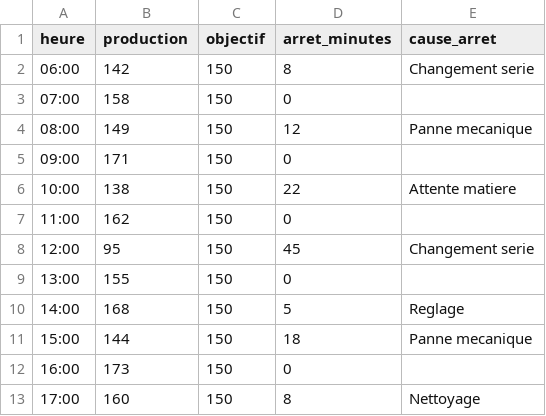
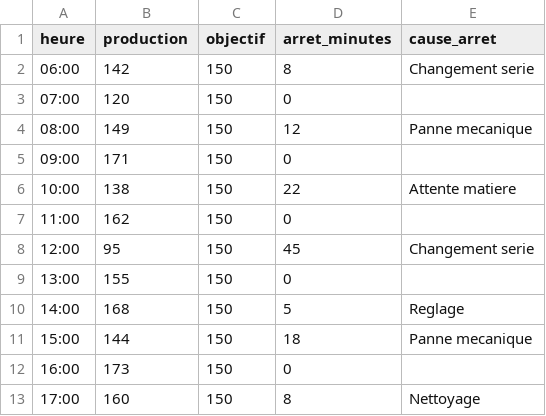
Before and after one commit to BENNEKROUF-AI-Dev/trs-dashboard, a CSV file: data/sample_production_data.csv, drawn as a sheet.

Commit message:
Update sample_production_data.csv

```diff
--- a/data/sample_production_data.csv
+++ b/data/sample_production_data.csv
@@ -2,3 +2,3 @@ heure,production,objectif,arret_minutes,cause_arret
 06:00,142,150,8,Changement serie
-07:00,158,150,0,
+07:00,120,150,0,
 08:00,149,150,12,Panne mecanique
```
